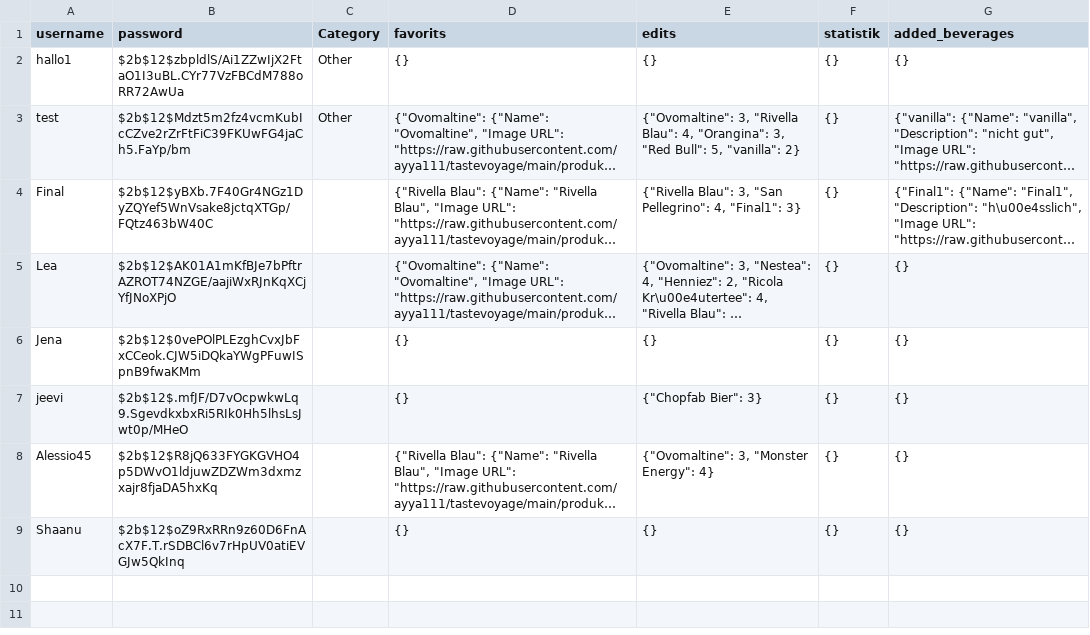
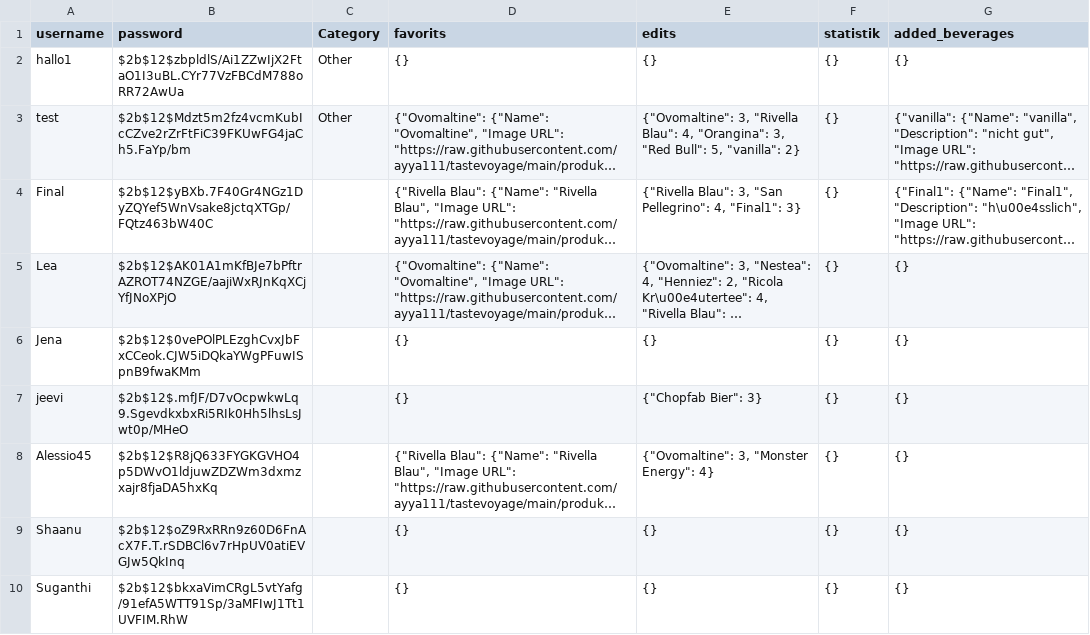
Before and after one commit to ayya111/tastevoyage, a CSV file: users.csv, drawn as a sheet; long unchanged cells end in …; the diff names each change by its address in the sheet, - before the commit and + after, or states it on an @@ line.

Commit message:
Register new user

```diff
--- a/users.csv
+++ b/users.csv
+row 10: Suganthi | $2b$12$bkxaVimCRgL5vtYafg/91efA5WTT91Sp/3aMFIwJ1Tt1UVFIM.RhW |  | {} | {} | {} | {}
```
